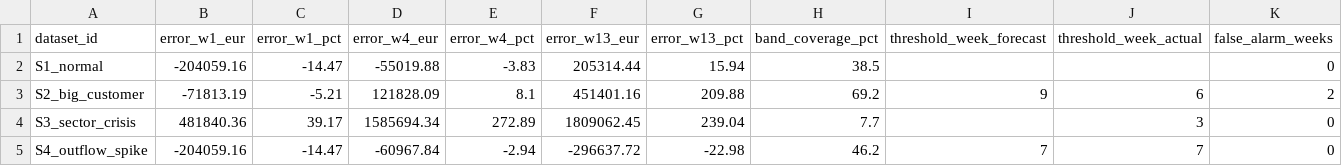
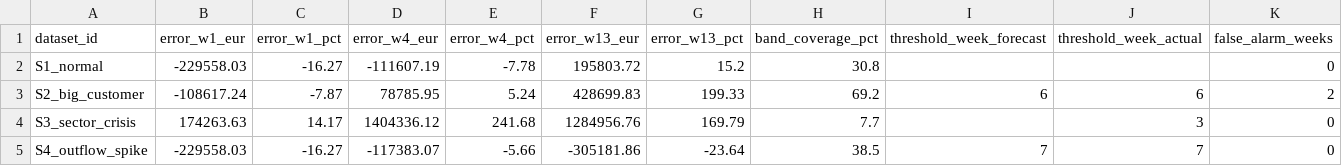
Before and after one commit to sharkolsdj/headroom-monitor, a CSV file: data/demo/accuracy_summary.csv, drawn as a sheet; only a part is shown; the diff covers the shown part only.

```diff
--- a/data/demo/accuracy_summary.csv
+++ b/data/demo/accuracy_summary.csv
@@ -1,5 +1,5 @@
 dataset_id,error_w1_eur,error_w1_pct,error_w4_eur,error_w4_pct,error_w13_eur,error_w13_pct,band_coverage_pct,threshold_week_forecast,threshold_week_actual,false_alarm_weeks
-S1_normal,-204059.16,-14.47,-55019.88,-3.83,205314.44,15.94,38.5,,,0
-S2_big_customer,-71813.19,-5.21,121828.09,8.1,451401.16,209.88,69.2,9,6,2
-S3_sector_crisis,481840.36,39.17,1585694.34,272.89,1809062.45,239.04,7.7,,3,0
-S4_outflow_spike,-204059.16,-14.47,-60967.84,-2.94,-296637.72,-22.98,46.2,7,7,0
+S1_normal,-229558.03,-16.27,-111607.19,-7.78,195803.72,15.2,30.8,,,0
+S2_big_customer,-108617.24,-7.87,78785.95,5.24,428699.83,199.33,69.2,6,6,2
+S3_sector_crisis,174263.63,14.17,1404336.12,241.68,1284956.76,169.79,7.7,,3,0
+S4_outflow_spike,-229558.03,-16.27,-117383.07,-5.66,-305181.86,-23.64,38.5,7,7,0
```
Also changed, not shown: 27 edited cells elsewhere in this file, 50 other files.
